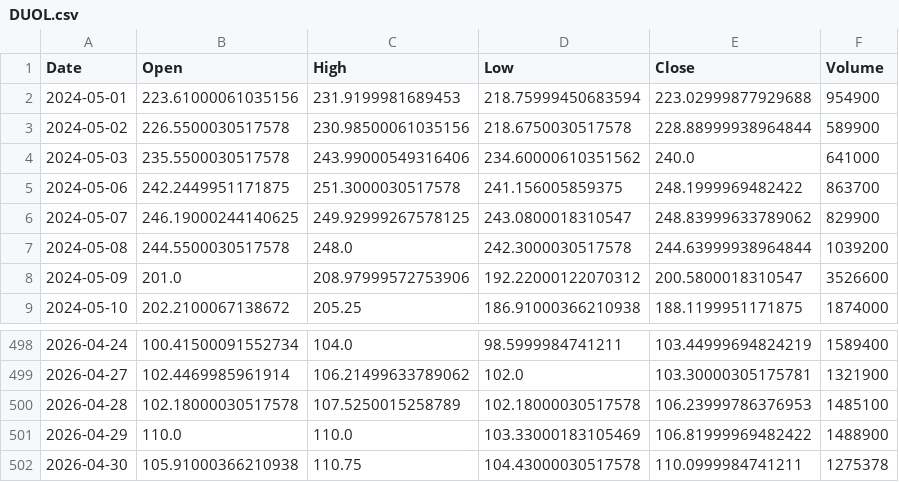
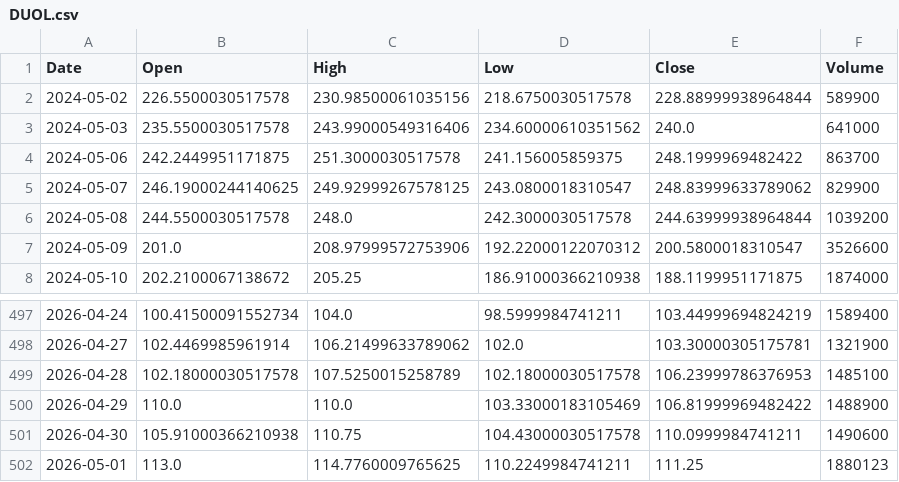
Before and after one commit to LYDIALI16/portfolio-engine, a CSV file: data/us/DUOL.csv, drawn as a sheet; only a part is shown, gaps mark what is left out.

```diff
--- a/data/us/DUOL.csv
+++ b/data/us/DUOL.csv
@@ -1,3 +1,2 @@
 Date,Open,High,Low,Close,Volume
-2024-05-01,223.61000061035156,231.9199981689453,218.75999450683594,223.02999877929688,954900
 2024-05-02,226.5500030517578,230.98500061035156,218.6750030517578,228.88999938964844,589900
@@ -501,2 +500,3 @@ Date,Open,High,Low,Close,Volume
 2026-04-29,110.0,110.0,103.33000183105469,106.81999969482422,1488900
-2026-04-30,105.91000366210938,110.75,104.43000030517578,110.0999984741211,1275378
+2026-04-30,105.91000366210938,110.75,104.43000030517578,110.0999984741211,1490600
+2026-05-01,113.0,114.7760009765625,110.2249984741211,111.25,1880123
```
Also changed, not shown: data/us/AVGO.csv, data/us/GEV.csv, 5 other files.
